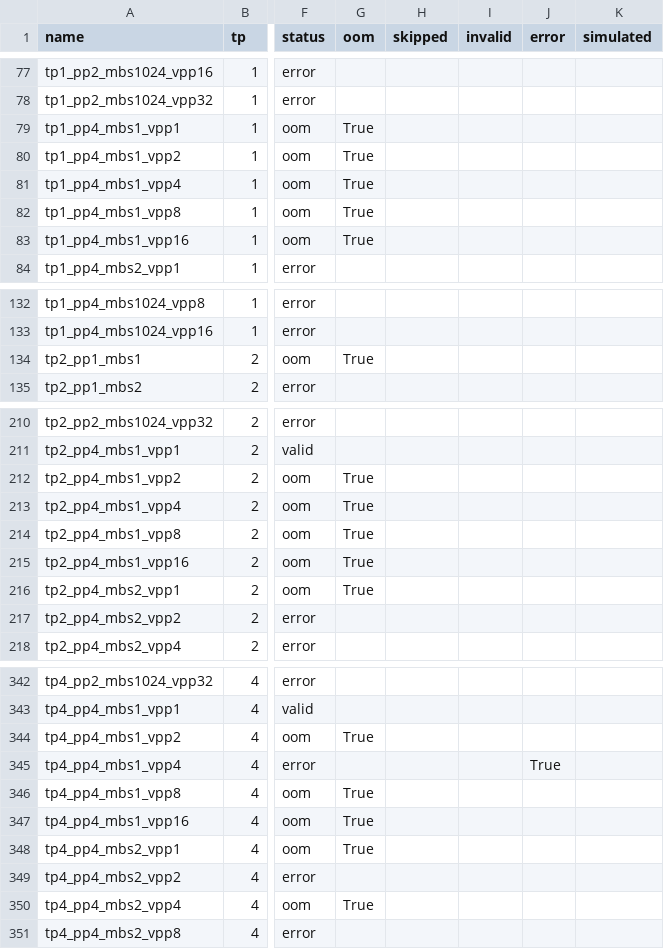
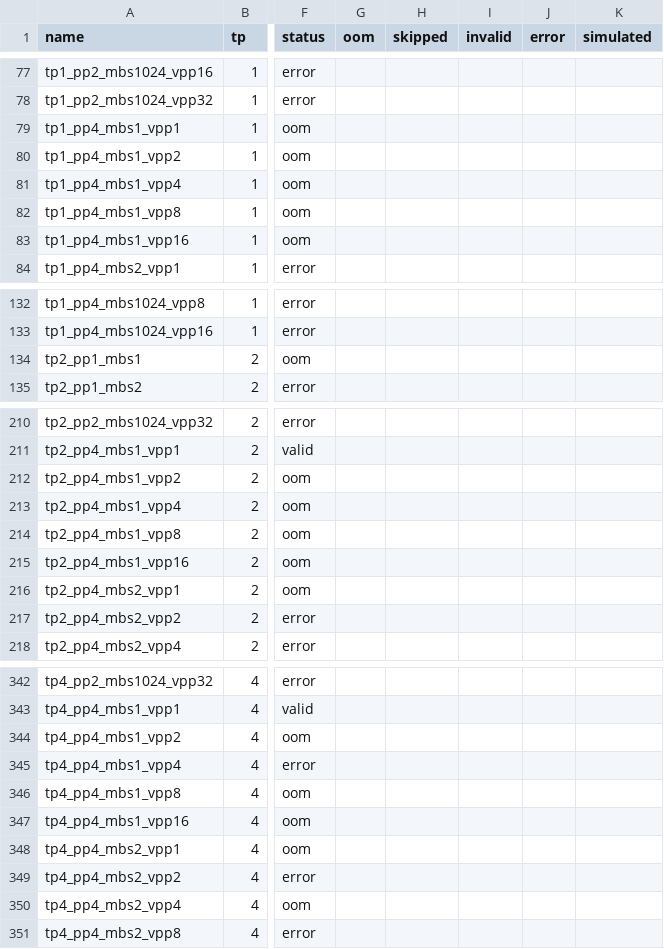
Before and after one commit to tiberiuiancu/Simulon, a CSV file: experiments/usecase_workload_tuning/results.csv, drawn as a sheet; only a part is shown, gaps mark what is left out; the diff covers the shown part only; the diff names each change by its address in the sheet, - before the commit and + after, or states it on an @@ line.

```diff
--- a/experiments/usecase_workload_tuning/results.csv
+++ b/experiments/usecase_workload_tuning/results.csv
-G79:G83 (oom): True
+G79:G83 (oom): (empty)
-G134 (oom): True
+G134 (oom): (empty)
-G212:G216 (oom): True
+G212:G216 (oom): (empty)
-G344 (oom): True
+G344 (oom): (empty)
-J345 (error): True
+J345 (error): (empty)
-G346:G348 (oom): True
+G346:G348 (oom): (empty)
-G350 (oom): True
+G350 (oom): (empty)
```
Also changed, not shown: 68 edited cells elsewhere in this file.
